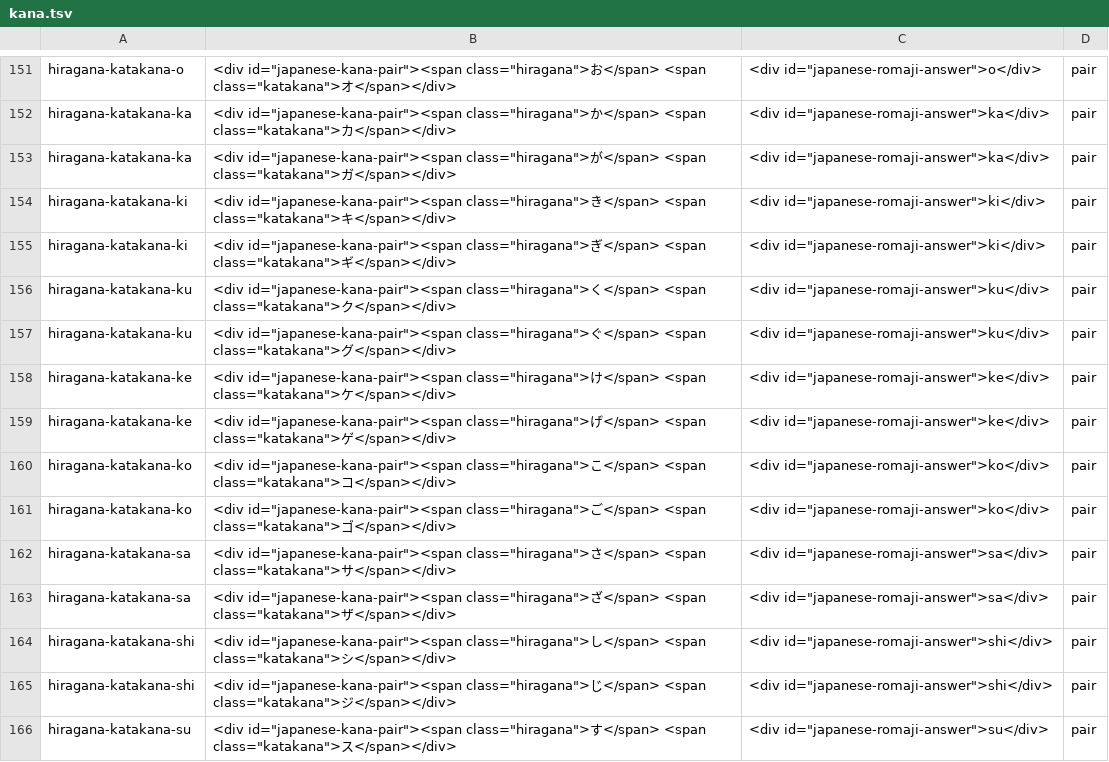
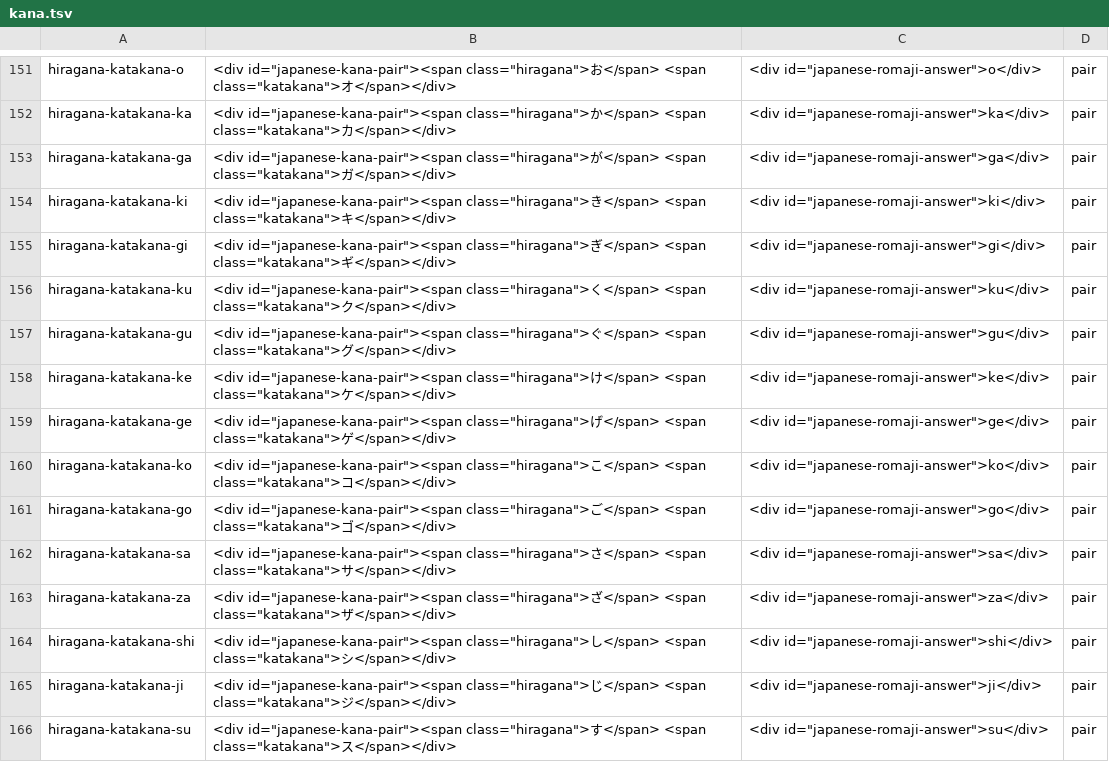
Before and after one commit to mcanlas/gojuon, a TSV file: anki/src/main/resources/kana.tsv, drawn as a sheet; only a part is shown, gaps mark what is left out; the diff covers the shown part only.

Commit message:
with romaji voicing

```diff
--- a/anki/src/main/resources/kana.tsv
+++ b/anki/src/main/resources/kana.tsv
@@ -152,15 +152,15 @@ hiragana-katakana-o	<div id="japanese-kana-pair"><span class="hiragana">お</spa
 hiragana-katakana-ka	<div id="japanese-kana-pair"><span class="hiragana">か</span> <span class="katakana">カ</span></div>	<div id="japanese-romaji-answer">ka</div>	pair
-hiragana-katakana-ka	<div id="japanese-kana-pair"><span class="hiragana">が</span> <span class="katakana">ガ</span></div>	<div id="japanese-romaji-answer">ka</div>	pair
+hiragana-katakana-ga	<div id="japanese-kana-pair"><span class="hiragana">が</span> <span class="katakana">ガ</span></div>	<div id="japanese-romaji-answer">ga</div>	pair
 hiragana-katakana-ki	<div id="japanese-kana-pair"><span class="hiragana">き</span> <span class="katakana">キ</span></div>	<div id="japanese-romaji-answer">ki</div>	pair
-hiragana-katakana-ki	<div id="japanese-kana-pair"><span class="hiragana">ぎ</span> <span class="katakana">ギ</span></div>	<div id="japanese-romaji-answer">ki</div>	pair
+hiragana-katakana-gi	<div id="japanese-kana-pair"><span class="hiragana">ぎ</span> <span class="katakana">ギ</span></div>	<div id="japanese-romaji-answer">gi</div>	pair
 hiragana-katakana-ku	<div id="japanese-kana-pair"><span class="hiragana">く</span> <span class="katakana">ク</span></div>	<div id="japanese-romaji-answer">ku</div>	pair
-hiragana-katakana-ku	<div id="japanese-kana-pair"><span class="hiragana">ぐ</span> <span class="katakana">グ</span></div>	<div id="japanese-romaji-answer">ku</div>	pair
+hiragana-katakana-gu	<div id="japanese-kana-pair"><span class="hiragana">ぐ</span> <span class="katakana">グ</span></div>	<div id="japanese-romaji-answer">gu</div>	pair
 hiragana-katakana-ke	<div id="japanese-kana-pair"><span class="hiragana">け</span> <span class="katakana">ケ</span></div>	<div id="japanese-romaji-answer">ke</div>	pair
-hiragana-katakana-ke	<div id="japanese-kana-pair"><span class="hiragana">げ</span> <span class="katakana">ゲ</span></div>	<div id="japanese-romaji-answer">ke</div>	pair
+hiragana-katakana-ge	<div id="japanese-kana-pair"><span class="hiragana">げ</span> <span class="katakana">ゲ</span></div>	<div id="japanese-romaji-answer">ge</div>	pair
 hiragana-katakana-ko	<div id="japanese-kana-pair"><span class="hiragana">こ</span> <span class="katakana">コ</span></div>	<div id="japanese-romaji-answer">ko</div>	pair
-hiragana-katakana-ko	<div id="japanese-kana-pair"><span class="hiragana">ご</span> <span class="katakana">ゴ</span></div>	<div id="japanese-romaji-answer">ko</div>	pair
+hiragana-katakana-go	<div id="japanese-kana-pair"><span class="hiragana">ご</span> <span class="katakana">ゴ</span></div>	<div id="japanese-romaji-answer">go</div>	pair
 hiragana-katakana-sa	<div id="japanese-kana-pair"><span class="hiragana">さ</span> <span class="katakana">サ</span></div>	<div id="japanese-romaji-answer">sa</div>	pair
-hiragana-katakana-sa	<div id="japanese-kana-pair"><span class="hiragana">ざ</span> <span class="katakana">ザ</span></div>	<div id="japanese-romaji-answer">sa</div>	pair
+hiragana-katakana-za	<div id="japanese-kana-pair"><span class="hiragana">ざ</span> <span class="katakana">ザ</span></div>	<div id="japanese-romaji-answer">za</div>	pair
 hiragana-katakana-shi	<div id="japanese-kana-pair"><span class="hiragana">し</span> <span class="katakana">シ</span></div>	<div id="japanese-romaji-answer">shi</div>	pair
-hiragana-katakana-shi	<div id="japanese-kana-pair"><span class="hiragana">じ</span> <span class="katakana">ジ</span></div>	<div id="japanese-romaji-answer">shi</div>	pair
+hiragana-katakana-ji	<div id="japanese-kana-pair"><span class="hiragana">じ</span> <span class="katakana">ジ</span></div>	<div id="japanese-romaji-answer">ji</div>	pair
 hiragana-katakana-su	<div id="japanese-kana-pair"><span class="hiragana">す</span> <span class="katakana">ス</span></div>	<div id="japanese-romaji-answer">su</div>	pair
```
Also changed, not shown: 136 edited cells elsewhere in this file, 2 other files.
